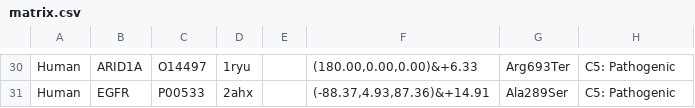
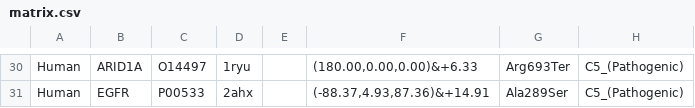
Before and after one commit to ODonoghueLab/Cancer_XR, a CSV file: src/assets/matrix.csv, drawn as a sheet; only a part is shown, gaps mark what is left out; the diff covers the shown part only; the diff names each change by its address in the sheet, - before the commit and + after, or states it on an @@ line.

```diff
--- a/src/assets/matrix.csv
+++ b/src/assets/matrix.csv
-H30:H31: C5: Pathogenic
+H30:H31: C5_(Pathogenic)
```
Also changed, not shown: 26 edited cells elsewhere in this file.
